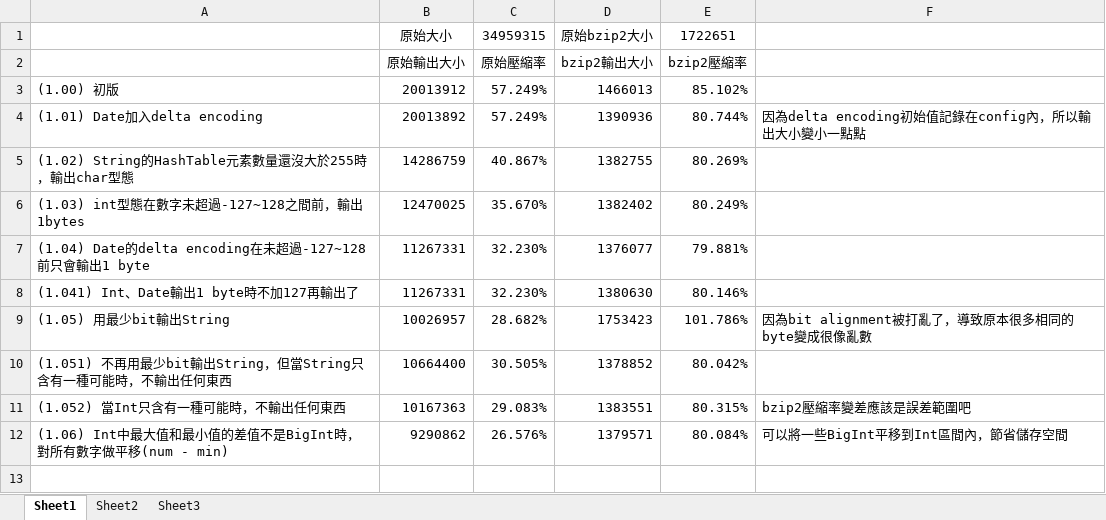
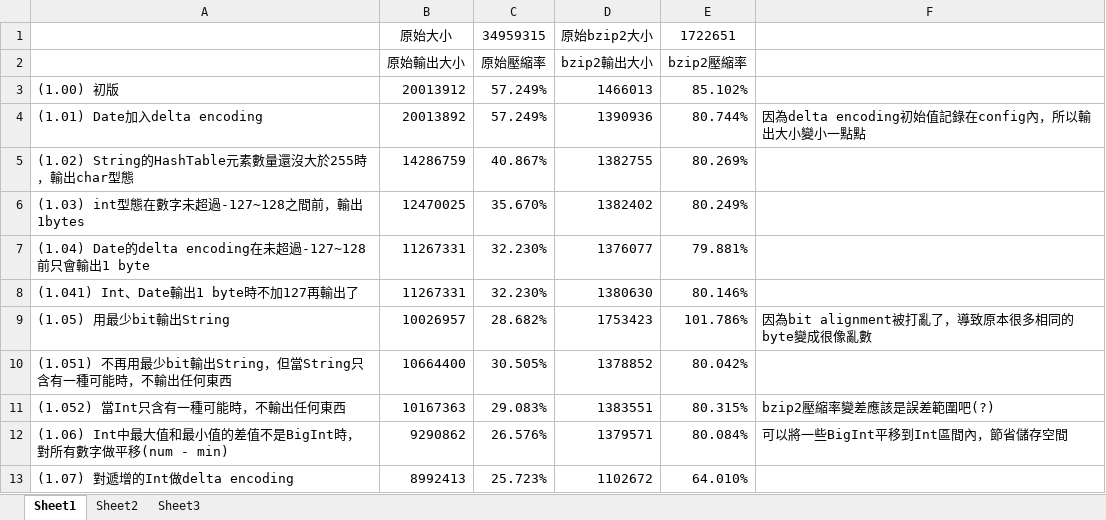
Before and after one commit to khiav223577/log-analysis, an Excel workbook: Analyze.xlsx, sheet Sheet1, drawn as a sheet; values as stored, in another font and other column widths than the file's, no borders; charts and pictures not drawn; the diff names each change by its address in the sheet, - before the commit and + after, or states it on an @@ line.

Commit message:
(1.07) 對遞增的Int做delta encoding

```diff
--- a/Analyze.xlsx (sheet Sheet1)
+++ b/Analyze.xlsx (sheet Sheet1)
-F11: bzip2壓縮率變差應該是誤差範圍吧
+F11: bzip2壓縮率變差應該是誤差範圍吧(?)
+row 13: (1.07) 對遞增的Int做delta encoding | 8992413 | 25.723% | 1102672 | 64.010%
```
Also changed, not shown: charts or pictures, 5 other files.
